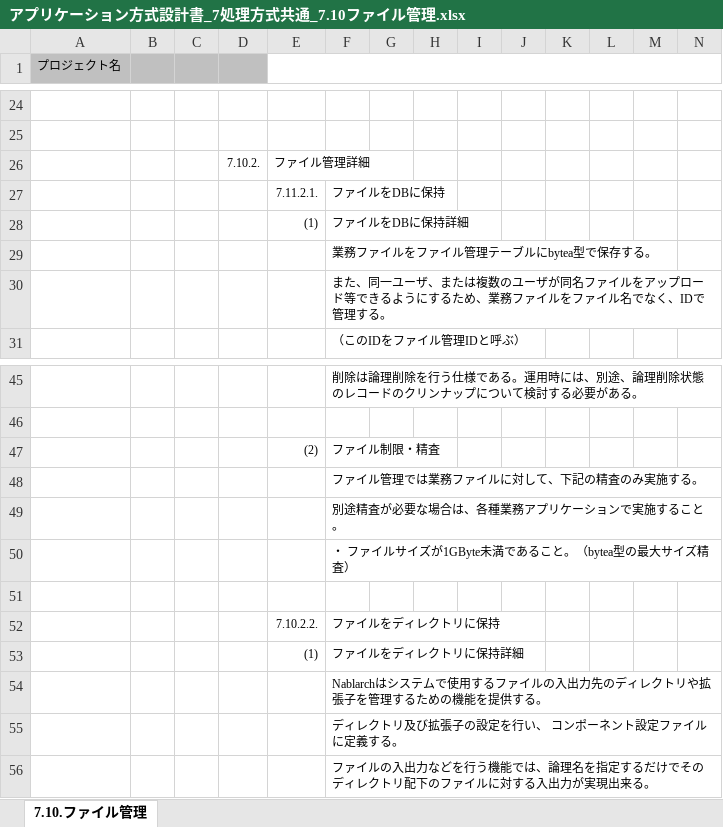
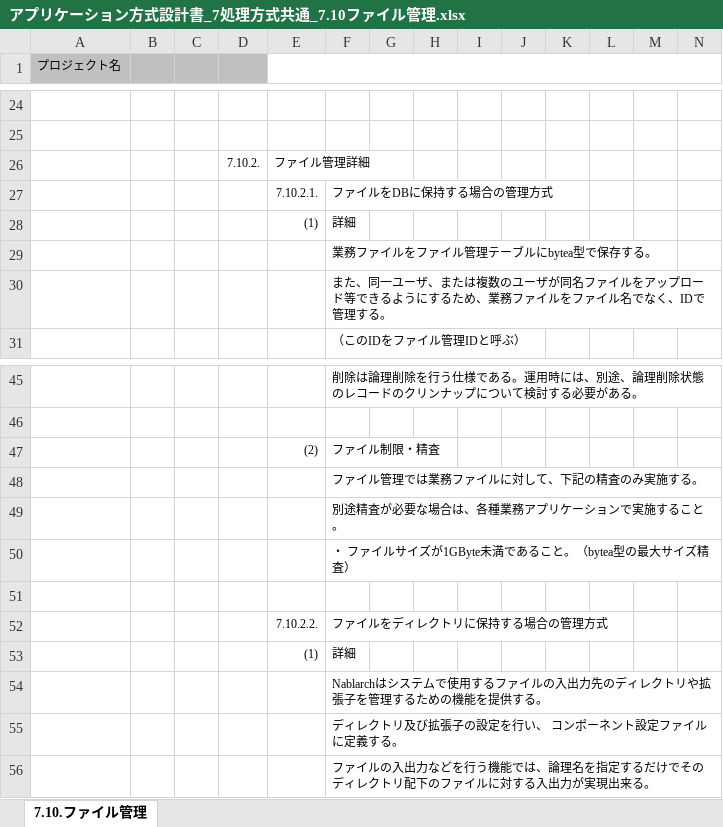
Before and after one commit to Fintan-contents/application-architecture-sample, an Excel workbook: nablarch_sample/アプリケーション方式設計書_7処理方式共通_7.10ファイル管理.xlsx, sheet 7.10.ファイル管理, drawn as a sheet; only a part is shown, gaps mark what is left out; values as stored, in another font and other column widths than the file's, no borders; removed rows and columns are numbered as before the commit, all else as after; rows hold the shown columns only; the diff names each change by its address in the sheet, - before the commit and + after, or states it on an @@ line.

Commit message:
7.10.2.1 タイトル修正

```diff
--- a/nablarch_sample/アプリケーション方式設計書_7処理方式共通_7.10ファイル管理.xlsx (sheet 7.10.ファイル管理)
+++ b/nablarch_sample/アプリケーション方式設計書_7処理方式共通_7.10ファイル管理.xlsx (sheet 7.10.ファイル管理)
-row 27:  |  |  |  | 7.11.2.1. | ファイルをDBに保持
+row 27:  |  |  |  | 7.10.2.1. | ファイルをDBに保持する場合の管理方式
-F28: ファイルをDBに保持詳細
+F28: 詳細
-F52: ファイルをディレクトリに保持
+F52: ファイルをディレクトリに保持する場合の管理方式
-F53: ファイルをディレクトリに保持詳細
+F53: 詳細
```
